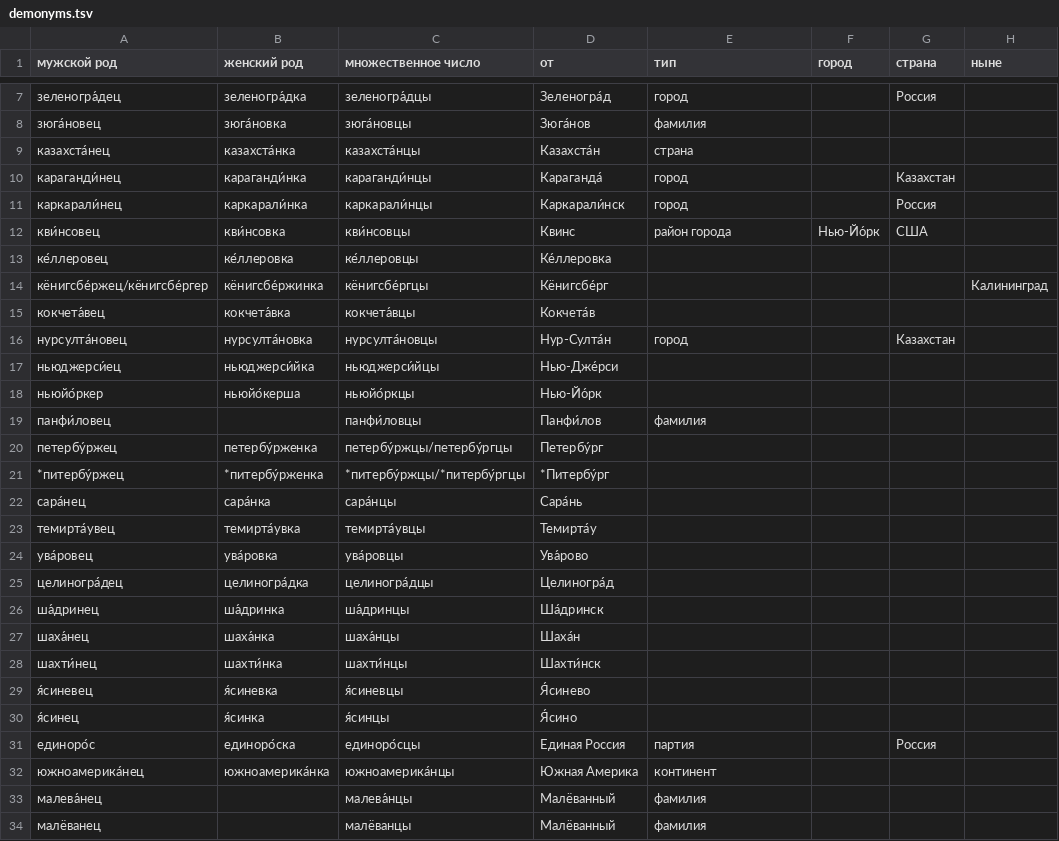
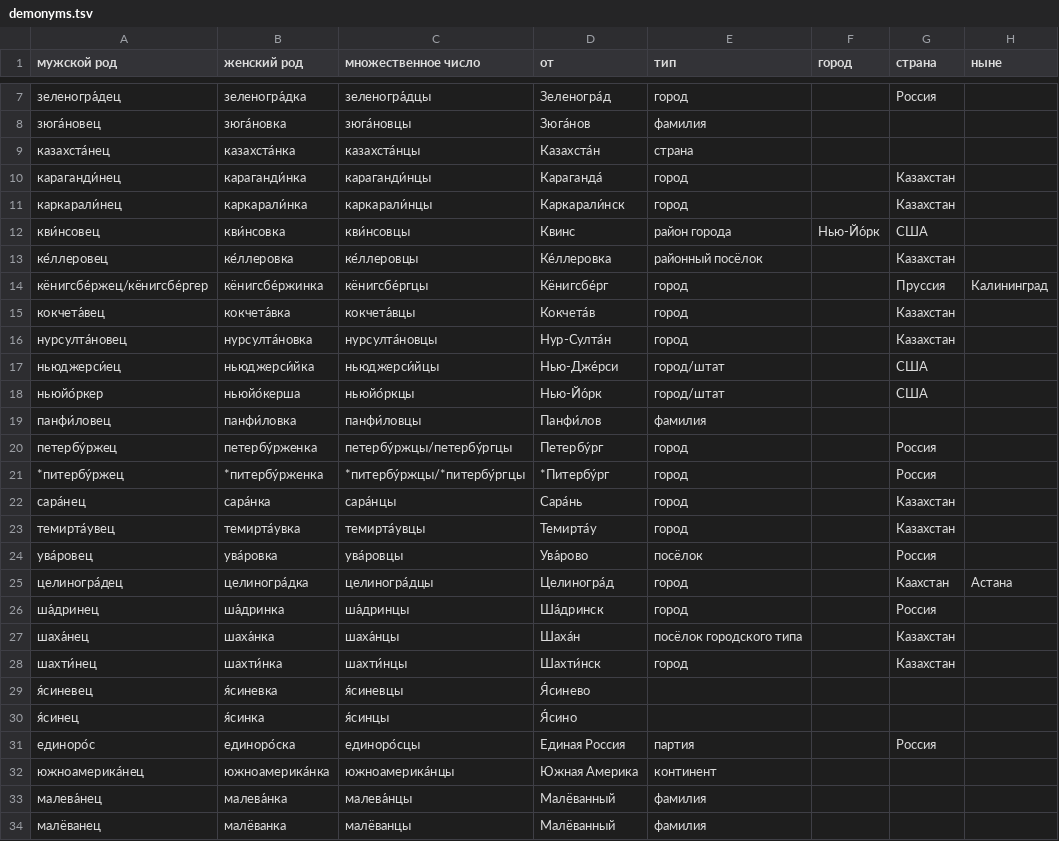
Before and after one commit to morpher-ru/demonyms, a TSV file: demonyms.tsv, drawn as a sheet; only a part is shown, gaps mark what is left out; the diff covers the shown part only.

Commit message:
Update demonyms.tsv

```diff
--- a/demonyms.tsv
+++ b/demonyms.tsv
@@ -10,20 +10,20 @@
 караганди́нец	караганди́нка	караганди́нцы	Караганда́	город		Казахстан	
-каркарали́нец	каркарали́нка	каркарали́нцы	Каркарали́нск	город		Россия	
+каркарали́нец	каркарали́нка	каркарали́нцы	Каркарали́нск	город		Казахстан	
 кви́нсовец	кви́нсовка	кви́нсовцы	Квинс	район города	Нью-Йо́рк	США	
-ке́ллеровец	ке́ллеровка	ке́ллеровцы	Ке́ллеровка				
-кёнигсбе́ржец/кёнигсбе́ргер	кёнигсбе́ржинка	кёнигсбе́ргцы	Кёнигсбе́рг				Калининград
-кокчета́вец	кокчета́вка	кокчета́вцы	Кокчета́в				
+ке́ллеровец	ке́ллеровка	ке́ллеровцы	Ке́ллеровка	районный посёлок		Казахстан	
+кёнигсбе́ржец/кёнигсбе́ргер	кёнигсбе́ржинка	кёнигсбе́ргцы	Кёнигсбе́рг	город		Пруссия	Калининград
+кокчета́вец	кокчета́вка	кокчета́вцы	Кокчета́в	город		Казахстан	
 нурсулта́новец	нурсулта́новка	нурсулта́новцы	Нур-Султа́н	город		Казахстан	
-ньюджерси́ец	ньюджерси́йка	ньюджерси́йцы	Нью-Дже́рси				
-ньюйо́ркер	ньюйо́керша	ньюйо́ркцы	Нью-Йо́рк				
-панфи́ловец		панфи́ловцы	Панфи́лов	фамилия			
-петербу́ржец	петербу́рженка	петербу́ржцы/петербу́ргцы	Петербу́рг				
-*питербу́ржец	*питербу́рженка	*питербу́ржцы/*питербу́ргцы	*Питербу́рг				
-сара́нец	сара́нка	сара́нцы	Сара́нь				
-темирта́увец	темирта́увка	темирта́увцы	Темирта́у				
-ува́ровец	ува́ровка	ува́ровцы	Ува́рово				
-целиногра́дец	целиногра́дка	целиногра́дцы	Целиногра́д				
-ша́дринец	ша́дринка	ша́дринцы	Ша́дринск				
-шаха́нец	шаха́нка	шаха́нцы	Шаха́н				
-шахти́нец	шахти́нка	шахти́нцы	Шахти́нск				
+ньюджерси́ец	ньюджерси́йка	ньюджерси́йцы	Нью-Дже́рси	город/штат		США	
+ньюйо́ркер	ньюйо́керша	ньюйо́ркцы	Нью-Йо́рк	город/штат		США	
+панфи́ловец	панфи́ловка	панфи́ловцы	Панфи́лов	фамилия			
+петербу́ржец	петербу́рженка	петербу́ржцы/петербу́ргцы	Петербу́рг	город		Россия	
+*питербу́ржец	*питербу́рженка	*питербу́ржцы/*питербу́ргцы	*Питербу́рг	город		Россия	
+сара́нец	сара́нка	сара́нцы	Сара́нь	город		Казахстан	
+темирта́увец	темирта́увка	темирта́увцы	Темирта́у	город		Казахстан	
+ува́ровец	ува́ровка	ува́ровцы	Ува́рово	посёлок		Россия	
+целиногра́дец	целиногра́дка	целиногра́дцы	Целиногра́д	город		Каахстан	Астана
+ша́дринец	ша́дринка	ша́дринцы	Ша́дринск	город		Россия	
+шаха́нец	шаха́нка	шаха́нцы	Шаха́н	посёлок городского типа		Казахстан	
+шахти́нец	шахти́нка	шахти́нцы	Шахти́нск	город		Казахстан	
 я́синевец	я́синевка	я́синевцы	Я́синево				
@@ -32,3 +32,3 @@
 южноамерика́нец	южноамерика́нка	южноамерика́нцы	Южная Америка	континент			
-малева́нец		малева́нцы	Малёванный	фамилия			
-малёванец		малёванцы	Малёванный	фамилия			
+малева́нец	малева́нка	малева́нцы	Малёванный	фамилия			
+малёванец	малёванка	малёванцы	Малёванный	фамилия			
```
Also changed, not shown: 1 edited cell elsewhere in this file.
